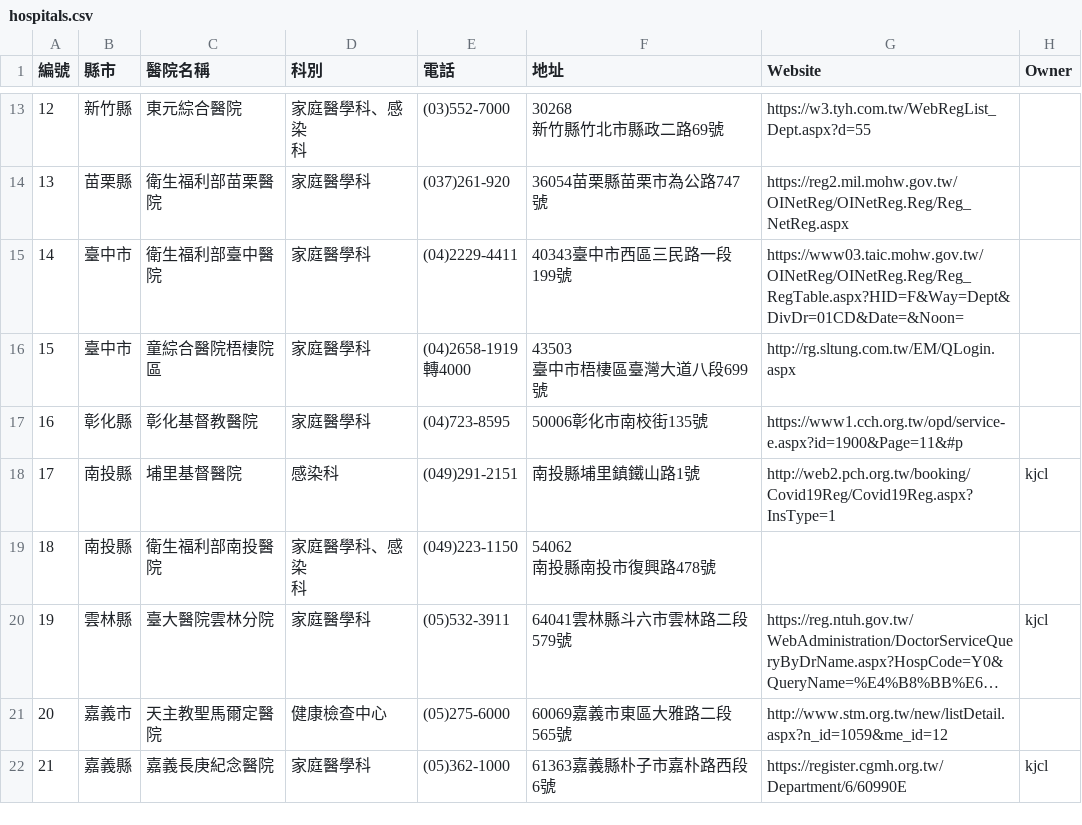
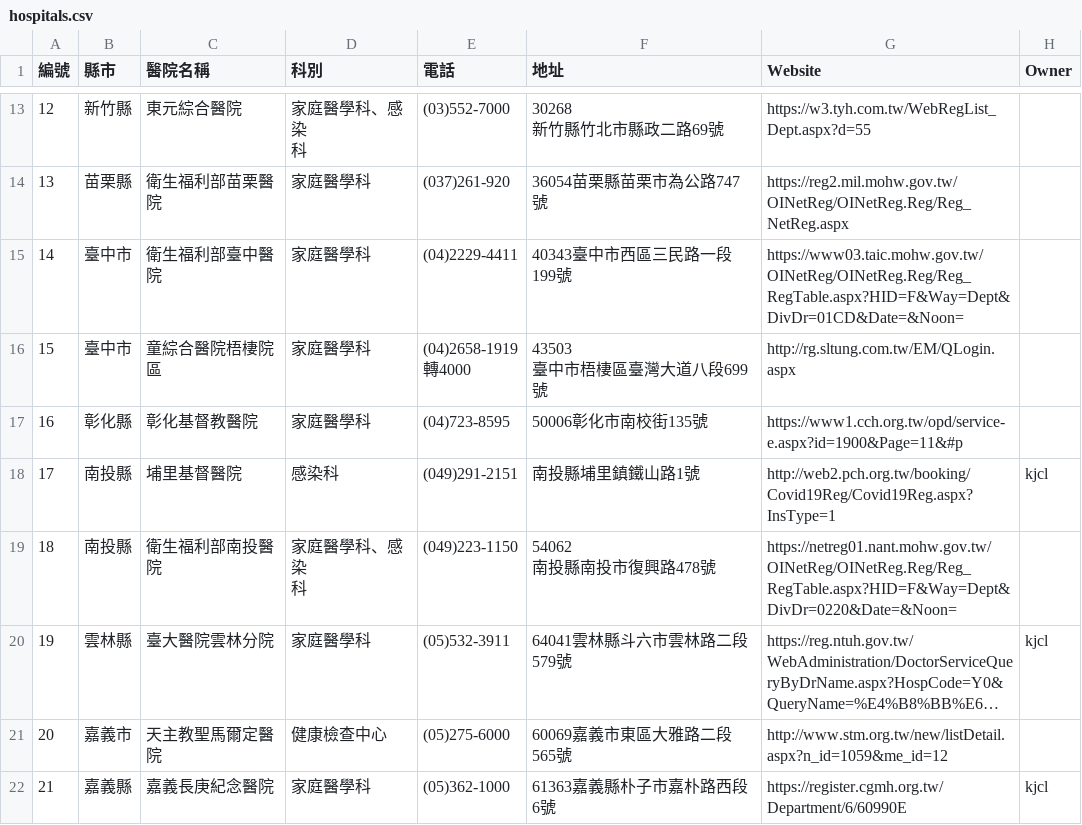
Before and after one commit to g0v/vaccinate, a CSV file: data/hospitals.csv, drawn as a sheet; only a part is shown, gaps mark what is left out; long unchanged cells end in …; the diff names each change by its address in the sheet, - before the commit and + after, or states it on an @@ line.

Commit message:
feat: add reservation link and check to Nantou MOHW

```diff
--- a/data/hospitals.csv
+++ b/data/hospitals.csv
-G19 (Website): (empty)
+G19 (Website): https://netreg01.nant.mohw.gov.tw/OINetReg/OINetReg.Reg/Reg_RegTable.aspx?HID=F&Way=Dept&DivDr=0220&Date=&Noon=
```
Also changed, not shown: 1 other file.
